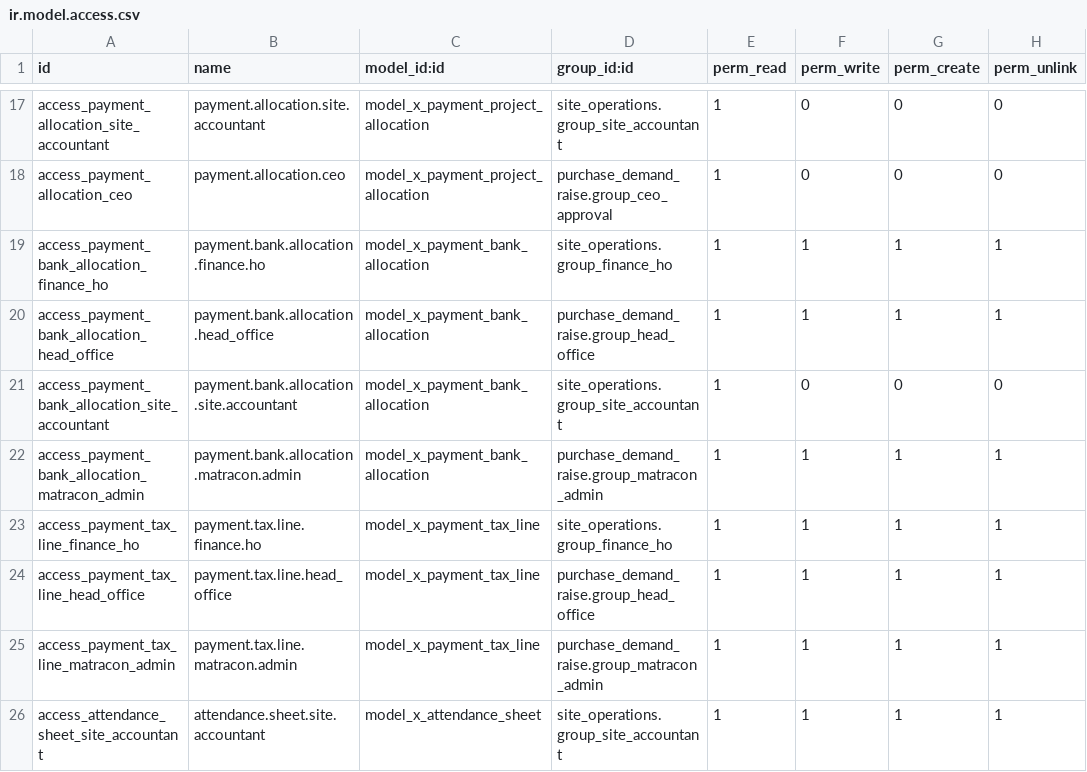
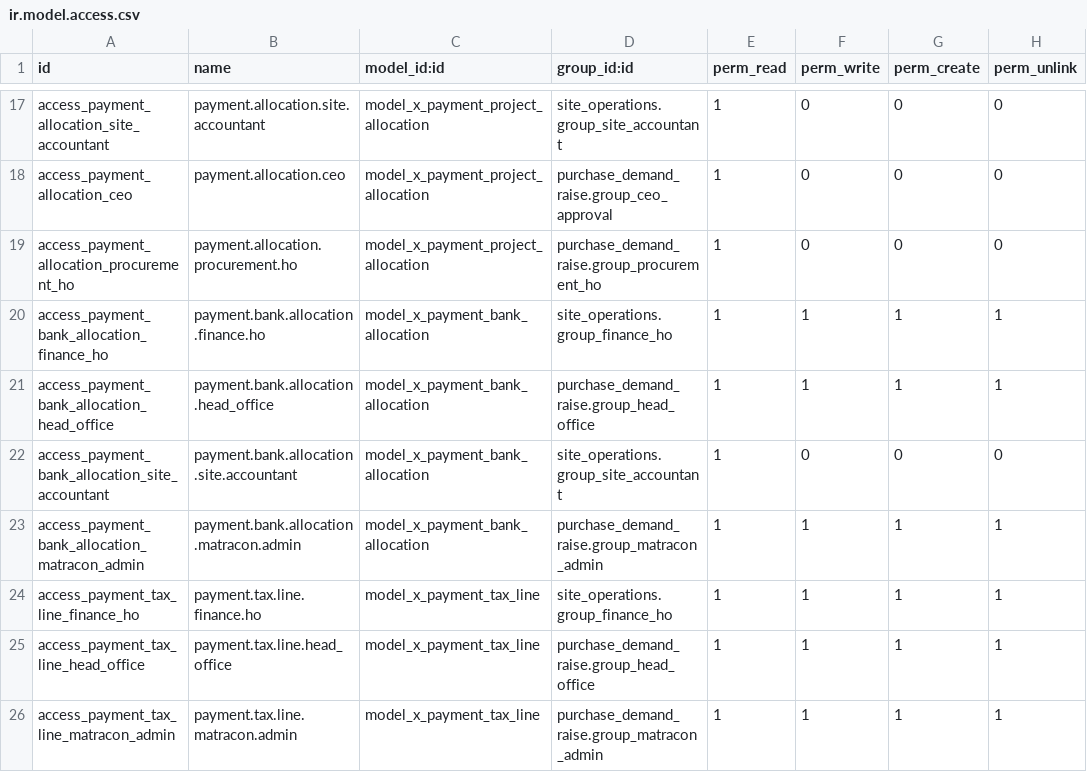
Before and after one commit to bilalfcca/matracon_odoo_erp, a CSV file: site_operations/security/ir.model.access.csv, drawn as a sheet; only a part is shown, gaps mark what is left out; the shorter side is filled out with more unchanged rows.

```diff
--- a/site_operations/security/ir.model.access.csv
+++ b/site_operations/security/ir.model.access.csv
@@ -18,2 +18,3 @@ access_payment_allocation_site_accountant,payment.allocation.site.accountant,mod
 access_payment_allocation_ceo,payment.allocation.ceo,model_x_payment_project_allocation,purchase_demand_raise.group_ceo_approval,1,0,0,0
+access_payment_allocation_procurement_ho,payment.allocation.procurement.ho,model_x_payment_project_allocation,purchase_demand_raise.group_procurement_ho,1,0,0,0
 access_payment_bank_allocation_finance_ho,payment.bank.allocation.finance.ho,model_x_payment_bank_allocation,site_operations.group_finance_ho,1,1,1,1
```
